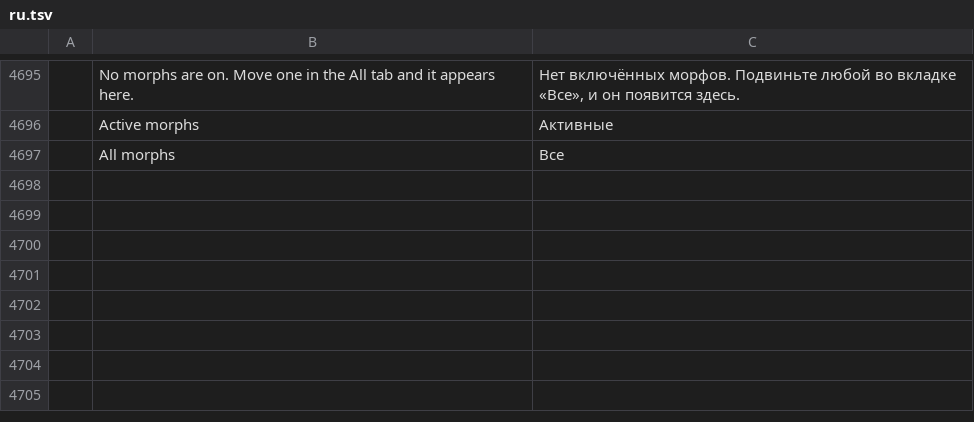
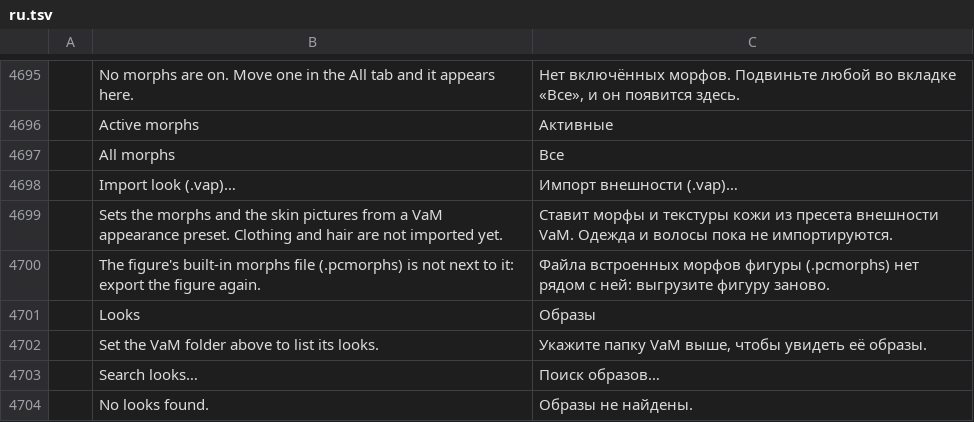
Before and after one commit to alen2125/photocraft, a TSV file: crates/ui-egui/src/i18n/ru.tsv, drawn as a sheet; only a part is shown, gaps mark what is left out; the diff names each change by its address in the sheet, - before the commit and + after, or states it on an @@ line.

Commit message:
Морфы 2

```diff
--- a/crates/ui-egui/src/i18n/ru.tsv
+++ b/crates/ui-egui/src/i18n/ru.tsv
+row 4698:  | Import look (.vap)… | Импорт внешности (.vap)…
+row 4699:  | Sets the morphs and the skin pictures from a VaM appearance preset. Clothing and hair are not imported yet. | Ставит морфы и текстуры кожи из пресета внешности VaM. Одежда и волосы пока не импортируются.
+row 4700:  | The figure's built-in morphs file (.pcmorphs) is not next to it: export the figure again. | Файла встроенных морфов фигуры (.pcmorphs) нет рядом с ней: выгрузите фигуру заново.
+row 4701:  | Looks | Образы
+row 4702:  | Set the VaM folder above to list its looks. | Укажите папку VaM выше, чтобы увидеть её образы.
+row 4703:  | Search looks… | Поиск образов…
+row 4704:  | No looks found. | Образы не найдены.
```
Also changed, not shown: 24 other files.
